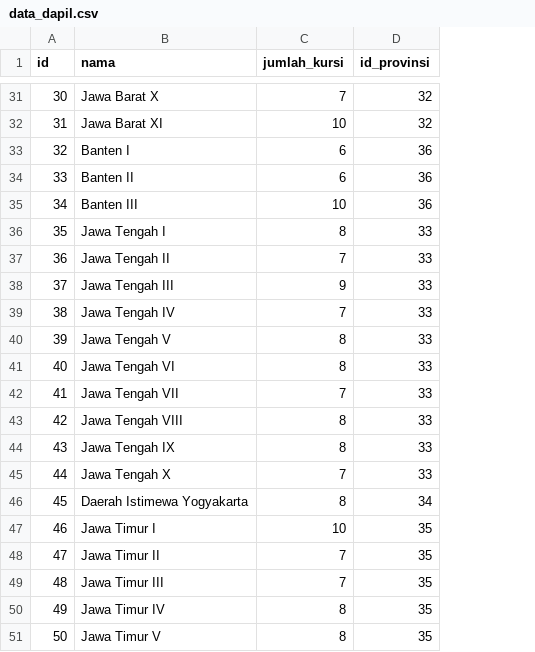
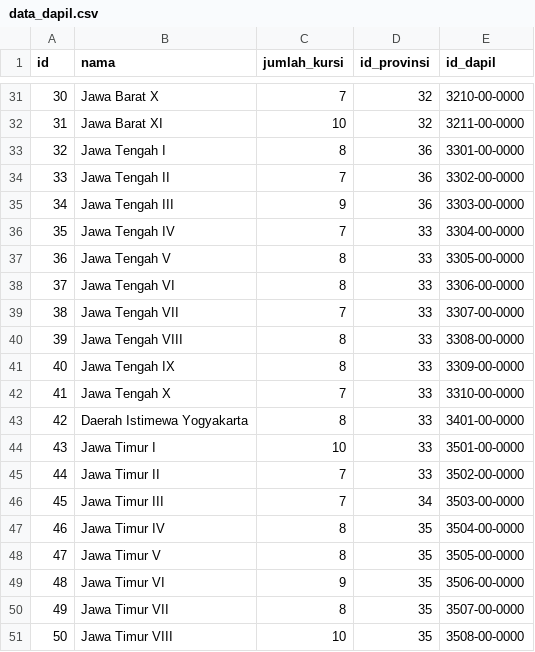
Before and after one commit to pemiluAPI/pemilu-data, a CSV file: dapil/data_dapil.csv, drawn as a sheet; only a part is shown, gaps mark what is left out; the diff covers the shown part only; the diff names each change by its address in the sheet, - before the commit and + after, or states it on an @@ line.

Commit message:
added id_dapil

```diff
--- a/dapil/data_dapil.csv
+++ b/dapil/data_dapil.csv
+column E (id_dapil), rows 31-51: 3210-00-0000 | 3211-00-0000 | 3301-00-0000 | 3302-00-0000 | 3303-00-0000 | 3304-00-0000 | 3305-00-0000 | 3306-00-0000 | 3307-00-0000 | 3308-00-0000 | 3309-00-0000 | 3310-00-0000 | 3401-00-0000 | 3501-00-0000 | 3502-00-0000 | 3503-00-0000 | 3504-00-0000 | 3505-00-0000 | 3506-00-0000 | 3507-00-0000 | 3508-00-0000
-B33 (nama): Banten I
+B33 (nama): Jawa Tengah I
-C33 (jumlah_kursi): 6
+C33 (jumlah_kursi): 8
-B34 (nama): Banten II
+B34 (nama): Jawa Tengah II
-C34 (jumlah_kursi): 6
+C34 (jumlah_kursi): 7
-B35 (nama): Banten III
+B35 (nama): Jawa Tengah III
-C35 (jumlah_kursi): 10
+C35 (jumlah_kursi): 9
-B36 (nama): Jawa Tengah I
+B36 (nama): Jawa Tengah IV
-C36 (jumlah_kursi): 8
+C36 (jumlah_kursi): 7
-B37 (nama): Jawa Tengah II
+B37 (nama): Jawa Tengah V
-C37 (jumlah_kursi): 7
+C37 (jumlah_kursi): 8
-B38 (nama): Jawa Tengah III
+B38 (nama): Jawa Tengah VI
-C38 (jumlah_kursi): 9
+C38 (jumlah_kursi): 8
-B39 (nama): Jawa Tengah IV
+B39 (nama): Jawa Tengah VII
-B40 (nama): Jawa Tengah V
+B40 (nama): Jawa Tengah VIII
-B41 (nama): Jawa Tengah VI
+B41 (nama): Jawa Tengah IX
-B42 (nama): Jawa Tengah VII
+B42 (nama): Jawa Tengah X
-B43 (nama): Jawa Tengah VIII
+B43 (nama): Daerah Istimewa Yogyakarta
-B44 (nama): Jawa Tengah IX
+B44 (nama): Jawa Timur I
-C44 (jumlah_kursi): 8
+C44 (jumlah_kursi): 10
-B45 (nama): Jawa Tengah X
+B45 (nama): Jawa Timur II
-B46 (nama): Daerah Istimewa Yogyakarta
+B46 (nama): Jawa Timur III
-C46 (jumlah_kursi): 8
+C46 (jumlah_kursi): 7
-B47 (nama): Jawa Timur I
+B47 (nama): Jawa Timur IV
-C47 (jumlah_kursi): 10
+C47 (jumlah_kursi): 8
-B48 (nama): Jawa Timur II
+B48 (nama): Jawa Timur V
-C48 (jumlah_kursi): 7
+C48 (jumlah_kursi): 8
-B49 (nama): Jawa Timur III
+B49 (nama): Jawa Timur VI
-C49 (jumlah_kursi): 7
+C49 (jumlah_kursi): 9
-B50 (nama): Jawa Timur IV
+B50 (nama): Jawa Timur VII
-B51 (nama): Jawa Timur V
+B51 (nama): Jawa Timur VIII
-C51 (jumlah_kursi): 8
+C51 (jumlah_kursi): 10
```
Also changed, not shown: 40 edited cells elsewhere in this file.
